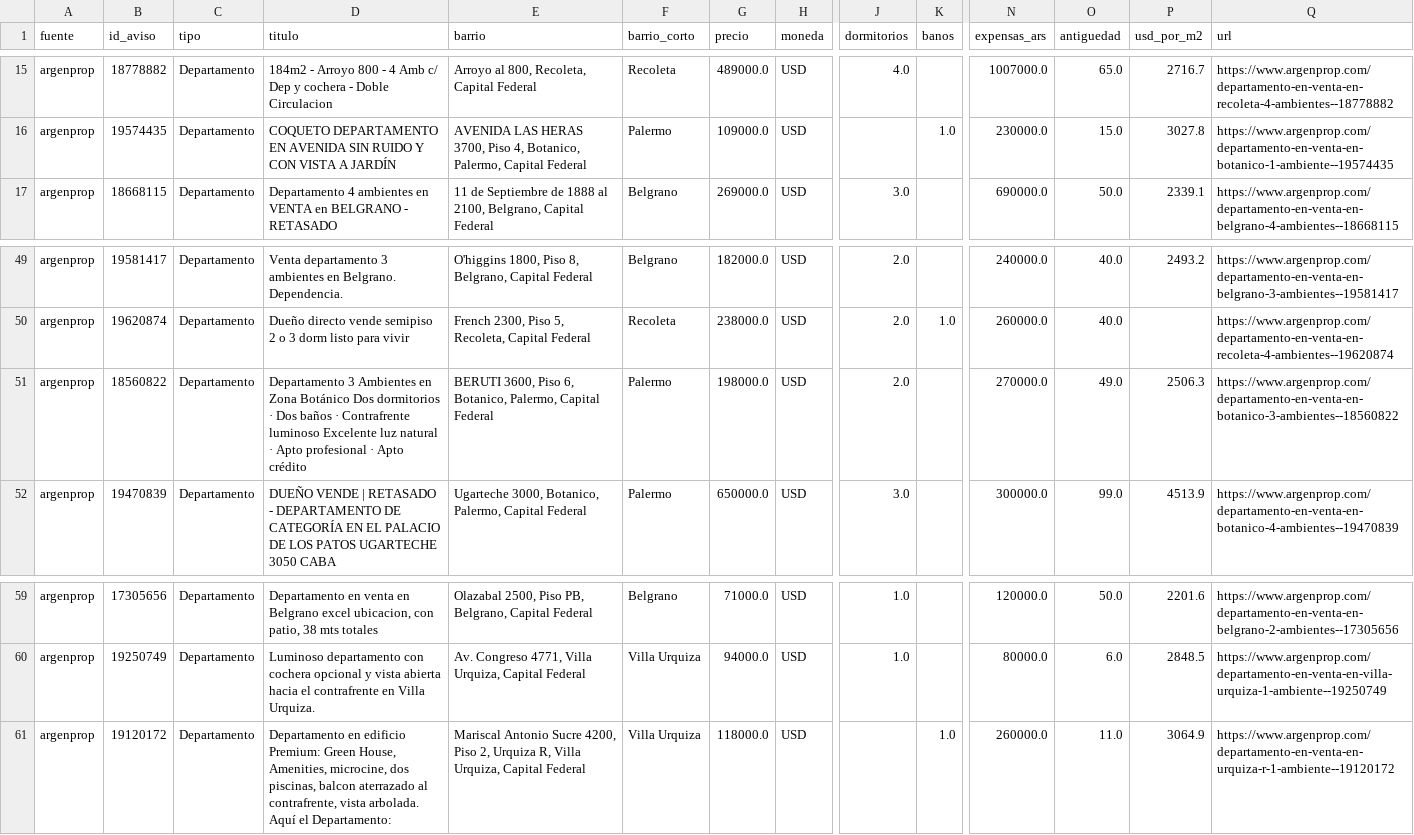
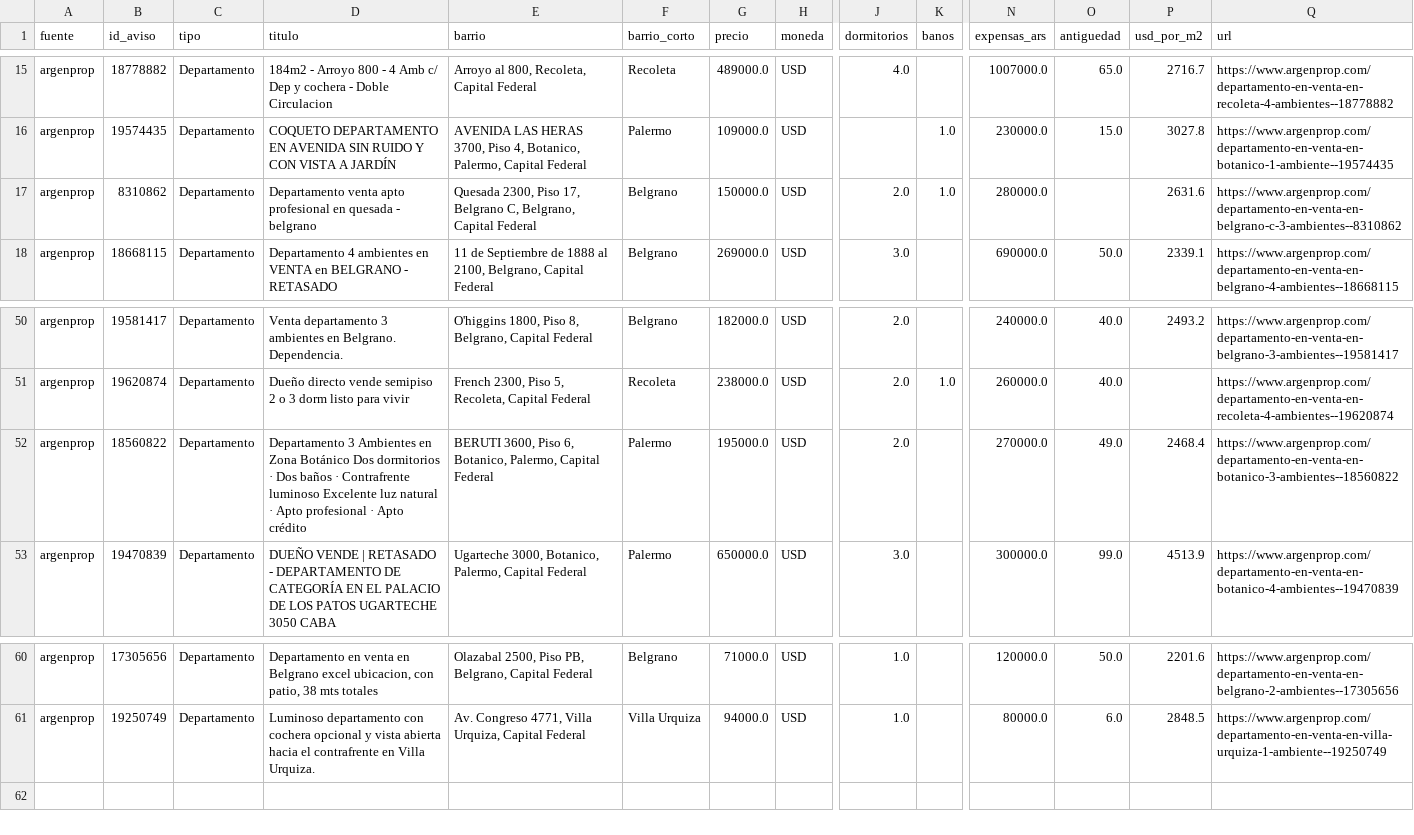
Before and after one commit to nicolaskank-arch/buscador-propiedades-caba, a CSV file: argenprop_prueba_todas.csv, drawn as a sheet; only a part is shown, gaps mark what is left out; removed rows and columns are numbered as before the commit, all else as after; rows hold the shown columns only; the diff names each change by its address in the sheet, - before the commit and + after, or states it on an @@ line.

```diff
--- a/argenprop_prueba_todas.csv
+++ b/argenprop_prueba_todas.csv
+row 17: argenprop | 8310862 | Departamento | Departamento venta apto profesional en quesada - belgrano | Quesada 2300, Piso 17, Belgrano C, Belgrano, Capital Federal | Belgrano | 150000.0 | USD | 2.0 | 1.0 | 280000.0 |  | 2631.6 | https://www.argenprop.com/departamento-en-venta-en-belgrano-c-3-ambientes--8310862
-G52 (precio): 198000.0
+G52 (precio): 195000.0
-P52 (usd_por_m2): 2506.3
+P52 (usd_por_m2): 2468.4
-row 61: argenprop | 19120172 | Departamento | Departamento en edificio Premium: Green House, Amenities, microcine, dos piscinas, balcon aterrazado al contrafrente, vista arbolada. Aquí el Departamento: | Mariscal Antonio Sucre 4200, Piso 2, Urquiza R, Villa Urquiza, Capital Federal | Villa Urquiza | 118000.0 | USD |  | 1.0 | 260000.0 | 11.0 | 3064.9 | https://www.argenprop.com/departamento-en-venta-en-urquiza-r-1-ambiente--19120172
```
